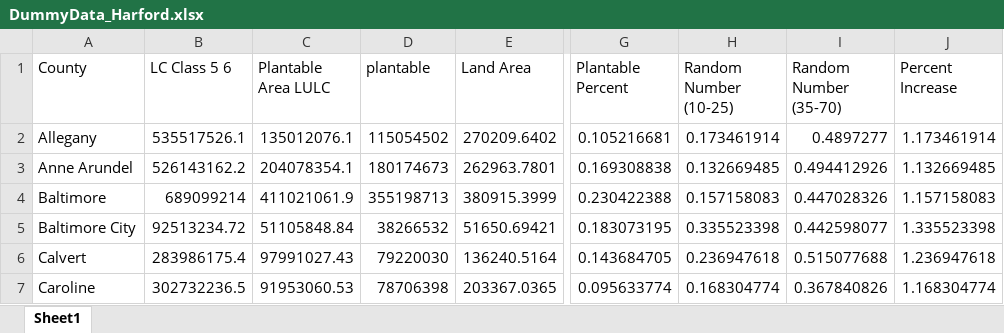
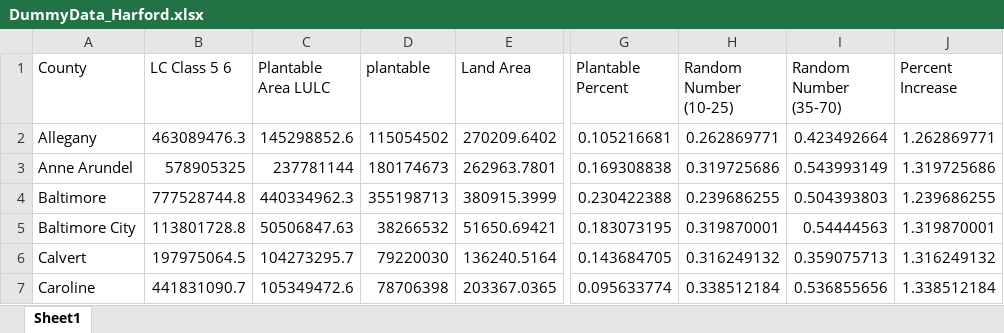
Before and after one commit to mgbouff/MD_Forest, an Excel workbook: Data/DummyData_Harford.xlsx, sheet Sheet1, drawn as a sheet; only a part is shown, gaps mark what is left out; values as stored, in another font and other column widths than the file's, no borders; the diff covers the shown part only; the diff names each change by its address in the sheet, - before the commit and + after, or states it on an @@ line.

Commit message:
Plantable Stack Dummy Data First Cut

```diff
--- a/Data/DummyData_Harford.xlsx (sheet Sheet1)
+++ b/Data/DummyData_Harford.xlsx (sheet Sheet1)
-B2 (LC Class 5 6): 535517526.1
+B2 (LC Class 5 6): 463089476.3
-C2 (Plantable Area LULC): 135012076.1
+C2 (Plantable Area LULC): 145298852.6
-H2 (Random Number (10-25)): 0.173461914
+H2 (Random Number (10-25)): 0.262869771
-I2 (Random Number (35-70)): 0.4897277
+I2 (Random Number (35-70)): 0.423492664
-J2 (Percent Increase): 1.173461914
+J2 (Percent Increase): 1.262869771
-B3 (LC Class 5 6): 526143162.2
+B3 (LC Class 5 6): 578905325
-C3 (Plantable Area LULC): 204078354.1
+C3 (Plantable Area LULC): 237781144
-H3 (Random Number (10-25)): 0.132669485
+H3 (Random Number (10-25)): 0.319725686
-I3 (Random Number (35-70)): 0.494412926
+I3 (Random Number (35-70)): 0.543993149
-J3 (Percent Increase): 1.132669485
+J3 (Percent Increase): 1.319725686
-B4 (LC Class 5 6): 689099214
+B4 (LC Class 5 6): 777528744.8
-C4 (Plantable Area LULC): 411021061.9
+C4 (Plantable Area LULC): 440334962.3
-H4 (Random Number (10-25)): 0.157158083
+H4 (Random Number (10-25)): 0.239686255
-I4 (Random Number (35-70)): 0.447028326
+I4 (Random Number (35-70)): 0.504393803
-J4 (Percent Increase): 1.157158083
+J4 (Percent Increase): 1.239686255
-B5 (LC Class 5 6): 92513234.72
+B5 (LC Class 5 6): 113801728.8
-C5 (Plantable Area LULC): 51105848.84
+C5 (Plantable Area LULC): 50506847.63
-H5 (Random Number (10-25)): 0.335523398
+H5 (Random Number (10-25)): 0.319870001
-I5 (Random Number (35-70)): 0.442598077
+I5 (Random Number (35-70)): 0.54444563
-J5 (Percent Increase): 1.335523398
+J5 (Percent Increase): 1.319870001
-B6 (LC Class 5 6): 283986175.4
+B6 (LC Class 5 6): 197975064.5
-C6 (Plantable Area LULC): 97991027.43
+C6 (Plantable Area LULC): 104273295.7
-H6 (Random Number (10-25)): 0.236947618
+H6 (Random Number (10-25)): 0.316249132
-I6 (Random Number (35-70)): 0.515077688
+I6 (Random Number (35-70)): 0.359075713
-J6 (Percent Increase): 1.236947618
+J6 (Percent Increase): 1.316249132
-B7 (LC Class 5 6): 302732236.5
+B7 (LC Class 5 6): 441831090.7
-C7 (Plantable Area LULC): 91953060.53
+C7 (Plantable Area LULC): 105349472.6
-H7 (Random Number (10-25)): 0.168304774
+H7 (Random Number (10-25)): 0.338512184
-I7 (Random Number (35-70)): 0.367840826
+I7 (Random Number (35-70)): 0.536855656
-J7 (Percent Increase): 1.168304774
+J7 (Percent Increase): 1.338512184
```
Also changed, not shown: 1 added row and 76 edited cells elsewhere in this sheet, 4 other files.
